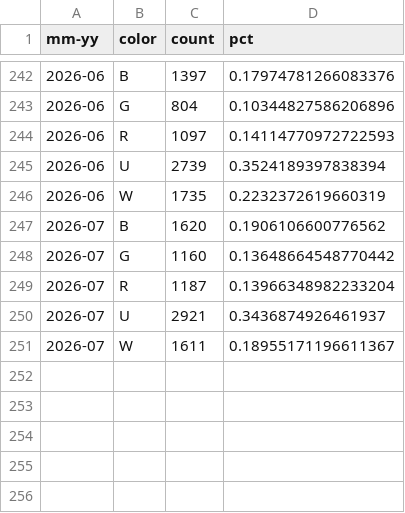
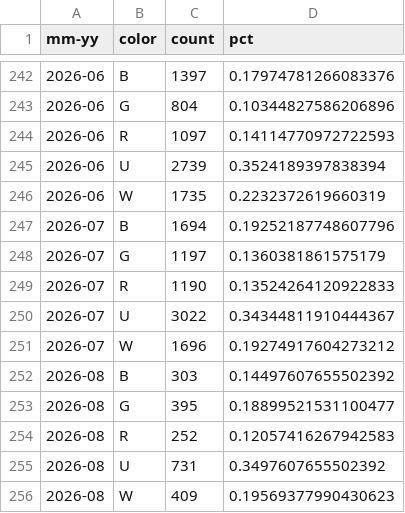
Before and after one commit to edbowker/Canlandata, a CSV file: data/color_pips.csv, drawn as a sheet; only a part is shown, gaps mark what is left out.

```diff
--- a/data/color_pips.csv
+++ b/data/color_pips.csv
@@ -246,6 +246,11 @@ mm-yy,color,count,pct
 2026-06,W,1735,0.2232372619660319
-2026-07,B,1620,0.1906106600776562
-2026-07,G,1160,0.13648664548770442
-2026-07,R,1187,0.13966348982233204
-2026-07,U,2921,0.3436874926461937
-2026-07,W,1611,0.18955171196611367
+2026-07,B,1694,0.19252187748607796
+2026-07,G,1197,0.1360381861575179
+2026-07,R,1190,0.13524264120922833
+2026-07,U,3022,0.34344811910444367
+2026-07,W,1696,0.19274917604273212
+2026-08,B,303,0.14497607655502392
+2026-08,G,395,0.18899521531100477
+2026-08,R,252,0.12057416267942583
+2026-08,U,731,0.3497607655502392
+2026-08,W,409,0.19569377990430623
```
Also changed, not shown: data/deck_counts.csv, data/deck_ids.csv, 6 other files.
